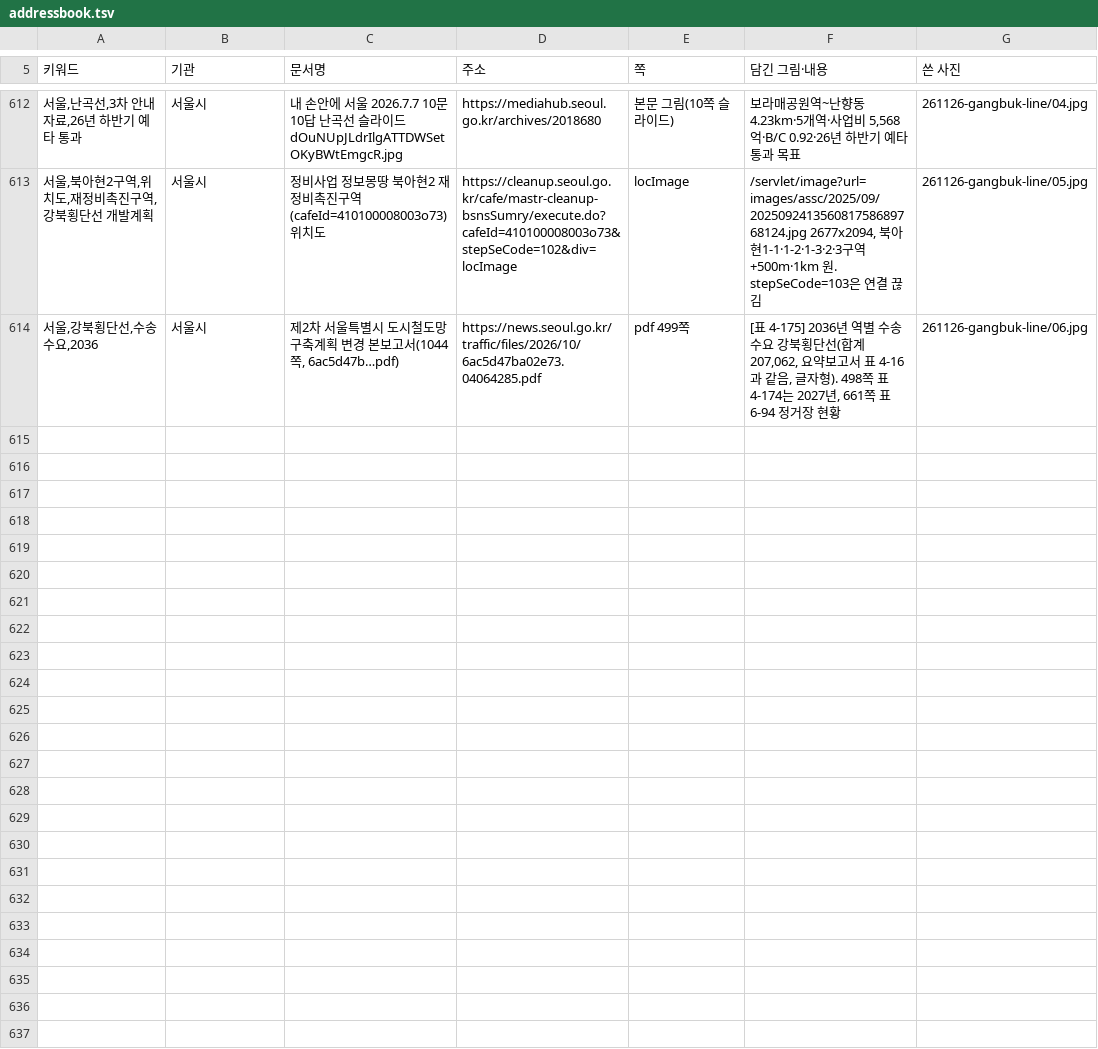
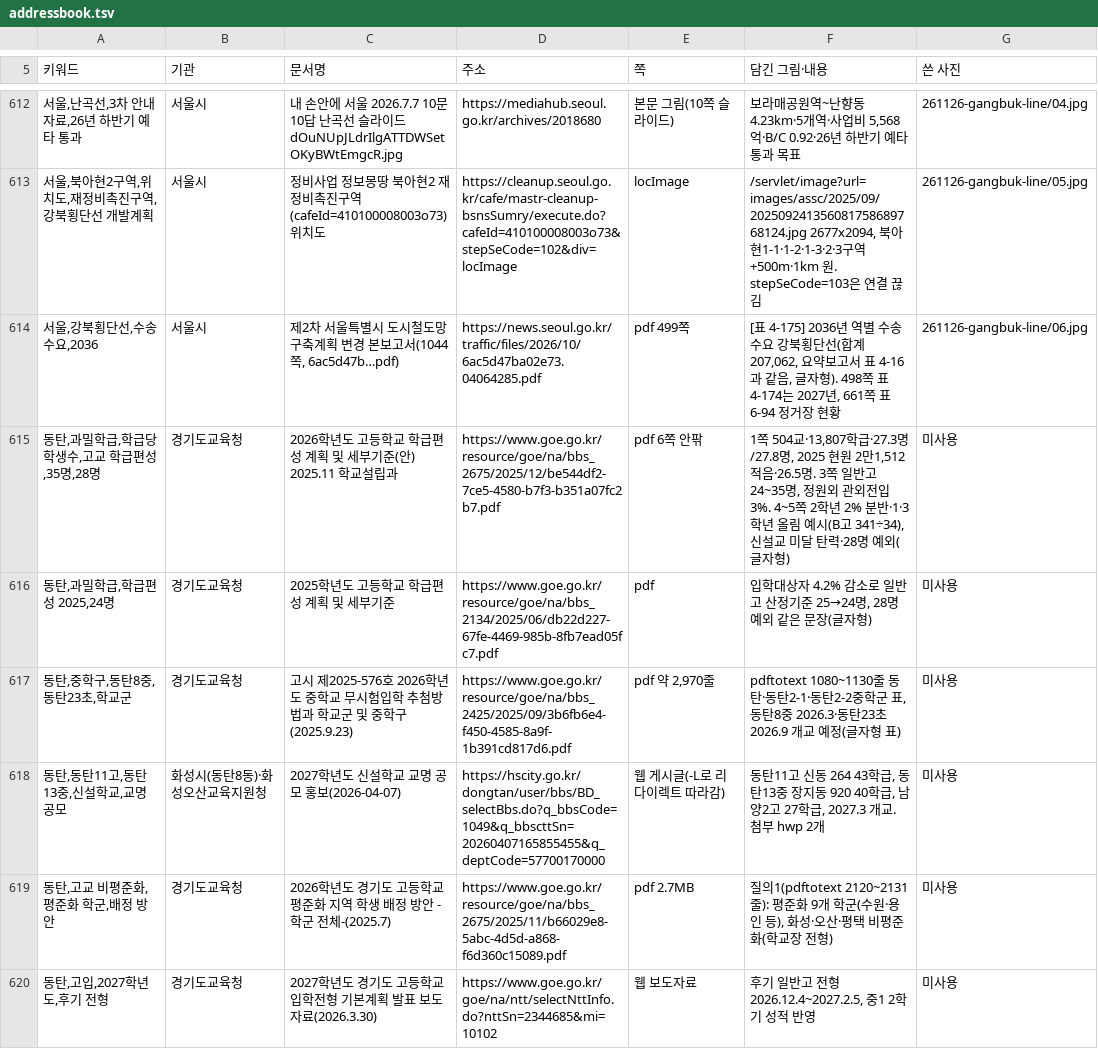
Before and after one commit to min123172317-max/blog-images, a TSV file: addressbook.tsv, drawn as a sheet; only a part is shown, gaps mark what is left out; the diff names each change by its address in the sheet, - before the commit and + after, or states it on an @@ line.

```diff
--- a/addressbook.tsv
+++ b/addressbook.tsv
+row 615: 동탄,과밀학급,학급당 학생수,고교 학급편성,35명,28명 | 경기도교육청 | 2026학년도 고등학교 학급편성 계획 및 세부기준(안) 2025.11 학교설립과 | https://www.goe.go.kr/resource/goe/na/bbs_2675/2025/12/be544df2-7ce5-4580-b7f3-b351a07fc2b7.pdf | pdf 6쪽 안팎 | 1쪽 504교·13,807학급·27.3명/27.8명, 2025 현원 2만1,512 적음·26.5명. 3쪽 일반고 24~35명, 정원외 관외전입 3%. 4~5쪽 2학년 2% 분반·1·3학년 올림 예시(B고 341÷34), 신설교 미달 탄력·28명 예외(글자형) | 미사용
+row 616: 동탄,과밀학급,학급편성 2025,24명 | 경기도교육청 | 2025학년도 고등학교 학급편성 계획 및 세부기준 | https://www.goe.go.kr/resource/goe/na/bbs_2134/2025/06/db22d227-67fe-4469-985b-8fb7ead05fc7.pdf | pdf | 입학대상자 4.2% 감소로 일반고 산정기준 25→24명, 28명 예외 같은 문장(글자형) | 미사용
+row 617: 동탄,중학구,동탄8중,동탄23초,학교군 | 경기도교육청 | 고시 제2025-576호 2026학년도 중학교 무시험입학 추첨방법과 학교군 및 중학구(2025.9.23) | https://www.goe.go.kr/resource/goe/na/bbs_2425/2025/09/3b6fb6e4-f450-4585-8a9f-1b391cd817d6.pdf | pdf 약 2,970줄 | pdftotext 1080~1130줄 동탄·동탄2-1·동탄2-2중학군 표, 동탄8중 2026.3·동탄23초 2026.9 개교 예정(글자형 표) | 미사용
+row 618: 동탄,동탄11고,동탄13중,신설학교,교명 공모 | 화성시(동탄8동)·화성오산교육지원청 | 2027학년도 신설학교 교명 공모 홍보(2026-04-07) | https://hscity.go.kr/dongtan/user/bbs/BD_selectBbs.do?q_bbsCode=1049&q_bbscttSn=20260407165855455&q_deptCode=57700170000 | 웹 게시글(-L로 리다이렉트 따라감) | 동탄11고 신동 264 43학급, 동탄13중 장지동 920 40학급, 남양2고 27학급, 2027.3 개교. 첨부 hwp 2개 | 미사용
+row 619: 동탄,고교 비평준화,평준화 학군,배정 방안 | 경기도교육청 | 2026학년도 경기도 고등학교 평준화 지역 학생 배정 방안 -학군 전체-(2025.7) | https://www.goe.go.kr/resource/goe/na/bbs_2675/2025/11/b66029e8-5abc-4d5d-a868-f6d360c15089.pdf | pdf 2.7MB | 질의1(pdftotext 2120~2131줄): 평준화 9개 학군(수원·용인 등), 화성·오산·평택 비평준화(학교장 전형) | 미사용
+row 620: 동탄,고입,2027학년도,후기 전형 | 경기도교육청 | 2027학년도 경기도 고등학교 입학전형 기본계획 발표 보도자료(2026.3.30) | https://www.goe.go.kr/goe/na/ntt/selectNttInfo.do?nttSn=2344685&mi=10102 | 웹 보도자료 | 후기 일반고 전형 2026.12.4~2027.2.5, 중1 2학기 성적 반영 | 미사용
```
Also changed, not shown: 7 other files.
